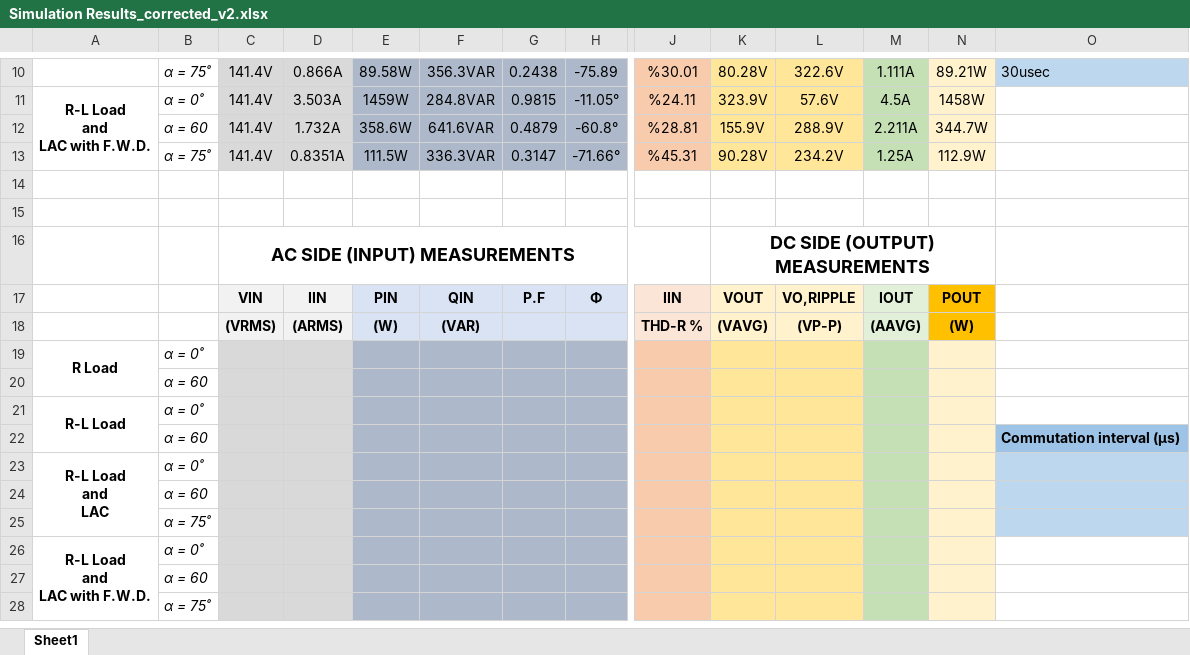
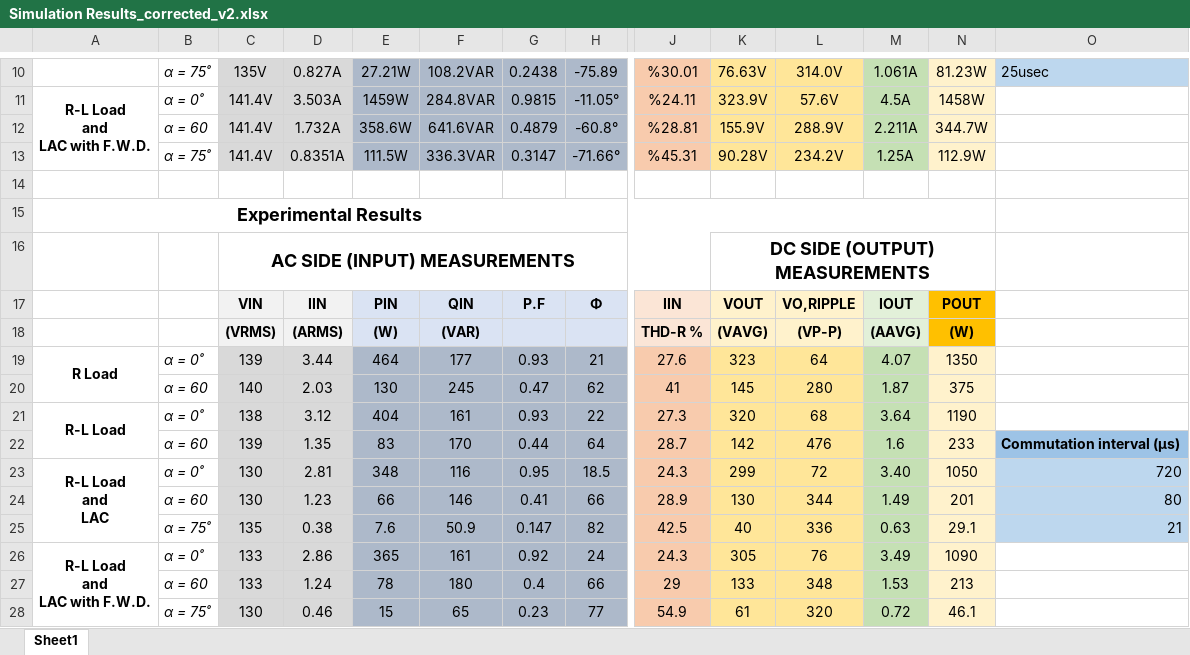
Before and after one commit to cayunus/EE463-Lab3, an Excel workbook: Simulation Results_corrected_v2.xlsx, sheet Sheet1, drawn as a sheet; only a part is shown, gaps mark what is left out; values as stored, in another font and other column widths than the file's, no borders; removed rows and columns are numbered as before the commit, all else as after; rows hold the shown columns only; ↵ is a line break in a cell; the diff covers the shown part only; the diff names each change by its address in the sheet, - before the commit and + after, or states it on an @@ line.

Commit message:
The simulations done again and Commented report
The simulations for R-L load and R-L load with line ind. have been done again. Also, some comments have been done for Part1

```diff
--- a/Simulation Results_corrected_v2.xlsx (sheet Sheet1)
+++ b/Simulation Results_corrected_v2.xlsx (sheet Sheet1)
-C10: 141.4V
+C10: 135V
-D10: 0.866A
+D10: 0.827A
-E10: 89.58W
+E10: 27.21W
-F10: 356.3VAR
+F10: 108.2VAR
-K10: 80.28V
+K10: 76.63V
-L10: 322.6V
+L10: 314.0V
-M10: 1.111A
+M10: 1.061A
-N10: 89.21W
+N10: 81.23W
-O10: 30usec
+O10: 25usec
-A15: (empty)
+A15: Experimental Results
+A15:N15 merged
-row 19: R Load | α = 0˚
-row 20:  | α = 60
-row 21: R-L Load | α = 0˚
-row 22:  | α = 60 |  |  |  |  |  |  |  |  |  |  |  | Commutation interval (μs)
-row 23: R-L Load ↵ and ↵ LAC | α = 0˚
-row 24:  | α = 60
-row 25:  | α = 75˚
-row 26: R-L Load ↵ and ↵ LAC with F.W.D. | α = 0˚
-row 27:  | α = 60
-row 28:  | α = 75˚
+row 19: R Load | α = 0˚ | 139 | 3.44 | 464 | 177 | 0.93 | 21 | 27.6 | 323 | 64 | 4.07 | 1350
+row 20:  | α = 60 | 140 | 2.03 | 130 | 245 | 0.47 | 62 | 41 | 145 | 280 | 1.87 | 375
+row 21: R-L Load | α = 0˚ | 138 | 3.12 | 404 | 161 | 0.93 | 22 | 27.3 | 320 | 68 | 3.64 | 1190
+row 22:  | α = 60 | 139 | 1.35 | 83 | 170 | 0.44 | 64 | 28.7 | 142 | 476 | 1.6 | 233 | Commutation interval (μs)
+row 23: R-L Load ↵ and ↵ LAC | α = 0˚ | 130 | 2.81 | 348 | 116 | 0.95 | 18.5 | 24.3 | 299 | 72 | 3.40 | 1050 | 720
+row 24:  | α = 60 | 130 | 1.23 | 66 | 146 | 0.41 | 66 | 28.9 | 130 | 344 | 1.49 | 201 | 80
+row 25:  | α = 75˚ | 135 | 0.38 | 7.6 | 50.9 | 0.147 | 82 | 42.5 | 40 | 336 | 0.63 | 29.1 | 21
+row 26: R-L Load ↵ and ↵ LAC with F.W.D. | α = 0˚ | 133 | 2.86 | 365 | 161 | 0.92 | 24 | 24.3 | 305 | 76 | 3.49 | 1090
+row 27:  | α = 60 | 133 | 1.24 | 78 | 180 | 0.4 | 66 | 29 | 133 | 348 | 1.53 | 213
+row 28:  | α = 75˚ | 130 | 0.46 | 15 | 65 | 0.23 | 77 | 54.9 | 61 | 320 | 0.72 | 46.1
```
Also changed, not shown: 33 edited cells elsewhere in this sheet, 1 other file.
